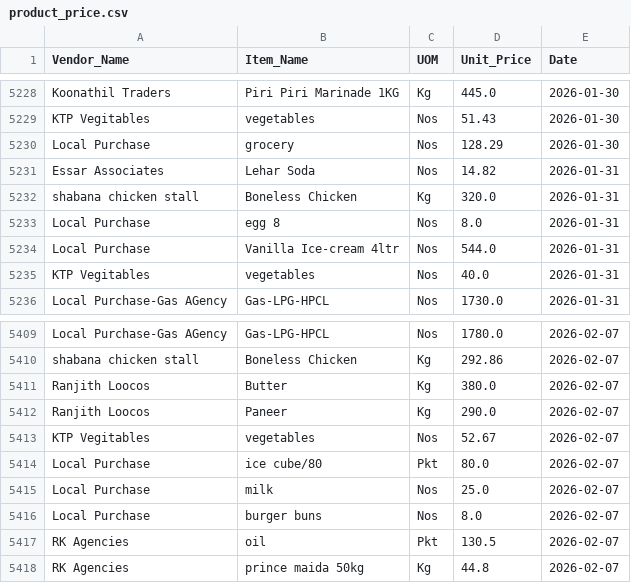
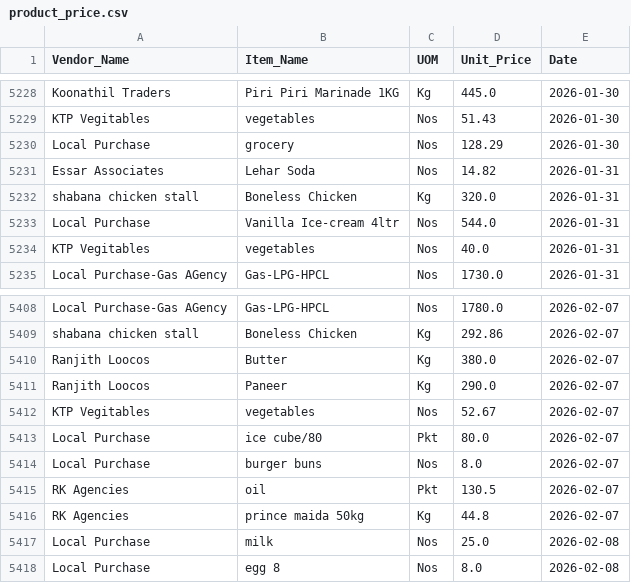
Before and after one commit to arjunotp/Dashboard, a CSV file: product_price.csv, drawn as a sheet; only a part is shown, gaps mark what is left out.

Commit message:
Upload CSV product_price.csv

```diff
--- a/product_price.csv
+++ b/product_price.csv
@@ -5232,3 +5232,2 @@ Essar Associates,Lehar Soda,Nos,14.82,2026-01-31
 shabana chicken stall,Boneless Chicken,Kg,320.0,2026-01-31
-Local Purchase,egg 8,Nos,8.0,2026-01-31
 Local Purchase,Vanilla Ice-cream 4ltr,Nos,544.0,2026-01-31
@@ -5414,3 +5413,2 @@ KTP Vegitables,vegetables,Nos,52.67,2026-02-07
 Local Purchase,ice cube/80,Pkt,80.0,2026-02-07
-Local Purchase,milk,Nos,25.0,2026-02-07
 Local Purchase,burger buns,Nos,8.0,2026-02-07
@@ -5418 +5416,3 @@ RK Agencies,oil,Pkt,130.5,2026-02-07
 RK Agencies,prince maida 50kg,Kg,44.8,2026-02-07
+Local Purchase,milk,Nos,25.0,2026-02-08
+Local Purchase,egg 8,Nos,8.0,2026-02-08
```
